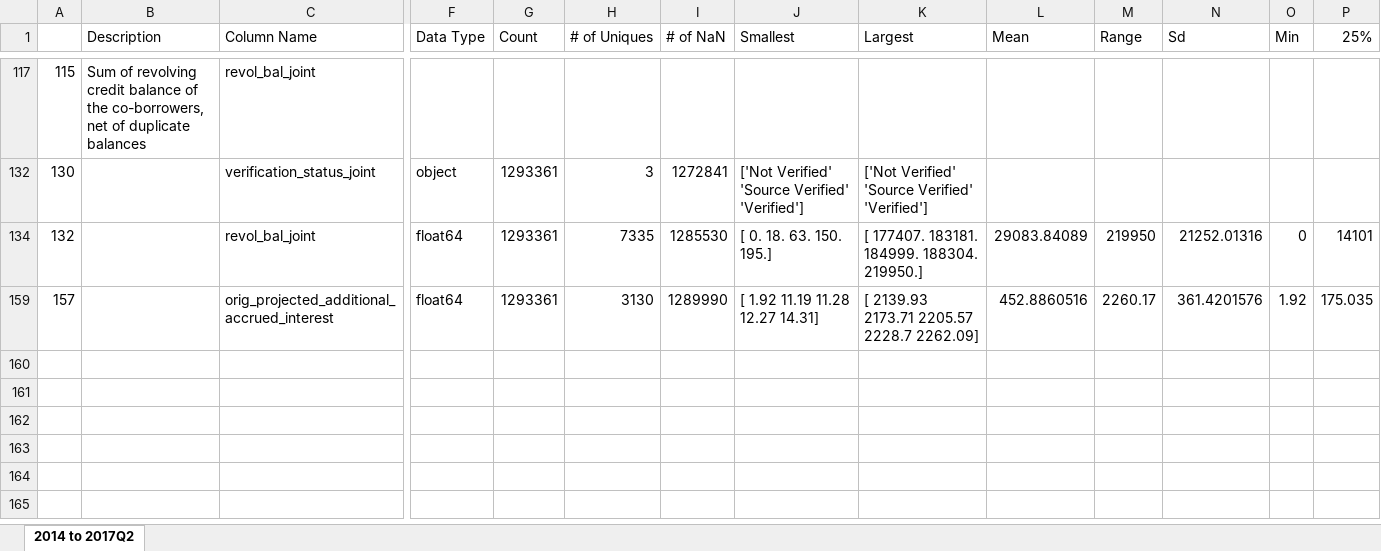
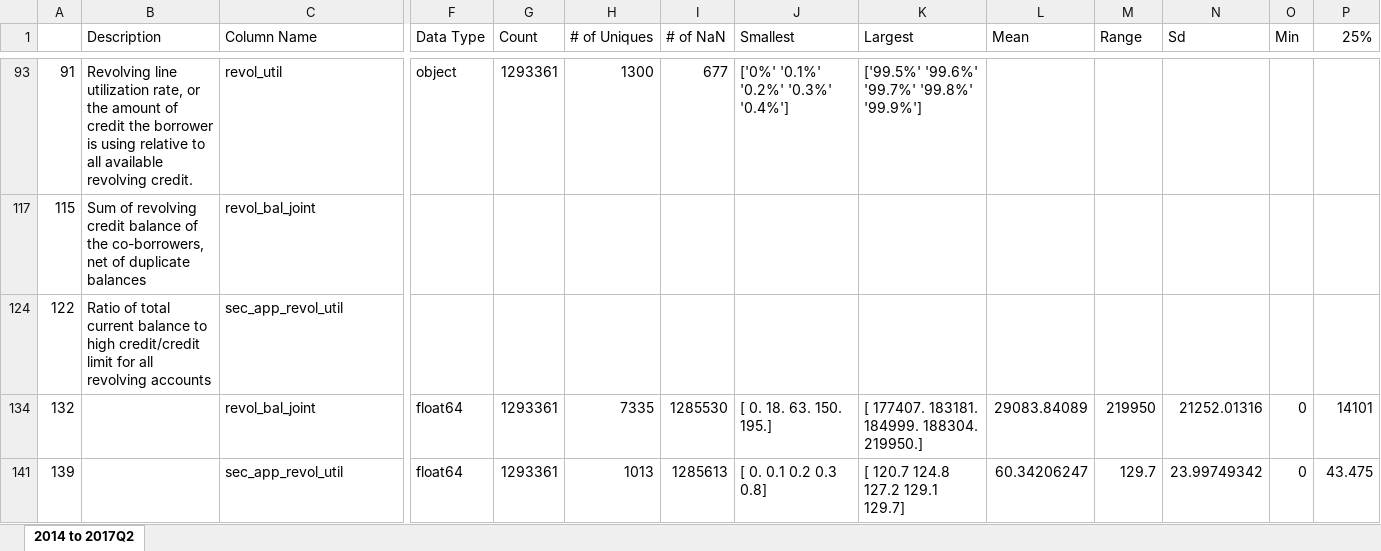
Before and after one commit to icewater96/Library, an Excel workbook: 2014 to 2017Q2.xlsx, sheet 2014 to 2017Q2, drawn as a sheet; only a part is shown, gaps mark what is left out; values as stored, in another font and other column widths than the file's, no borders; removed rows and columns are numbered as before the commit, all else as after; rows hold the shown columns only; the diff covers the shown part only; the diff names each change by its address in the sheet, - before the commit and + after, or states it on an @@ line.

```diff
--- a/2014 to 2017Q2.xlsx (sheet 2014 to 2017Q2)
+++ b/2014 to 2017Q2.xlsx (sheet 2014 to 2017Q2)
@@ row 93 unhidden: 91 | Revolving line utilization rate, or the amount of credit the borrower is using relative to all available revolving credit. | revol_util | object | 1293361 | 1300 | 677 | ['0%' '0.1%' '0.2%' '0.3%' '0.4%'] | ['99.5%' '99.6%' '99.7%' '99.8%' '99.9%'] @@
-row 132: 130 |  | verification_status_joint | object | 1293361 | 3 | 1272841 | ['Not Verified' 'Source Verified' 'Verified'] | ['Not Verified' 'Source Verified' 'Verified']
@@ row 124 unhidden: 122 | Ratio of total current balance to high credit/credit limit for all revolving accounts | sec_app_revol_util @@
@@ row 159 hidden: 157 |  | orig_projected_additional_accrued_interest | float64 | 1293361 | 3130 | 1289990 | [ 1.92 11.19 11.28 12.27 14.31] | [ 2139.93 2173.71 2205.57 2228.7 2262.09] | 452.8860516 | 2260.17 | 361.4201576 | 1.92 | 175.035 @@
@@ row 141 unhidden: 139 |  | sec_app_revol_util | float64 | 1293361 | 1013 | 1285613 | [ 0. 0.1 0.2 0.3 0.8] | [ 120.7 124.8 127.2 129.1 129.7] | 60.34206247 | 129.7 | 23.99749342 | 0 | 43.475 @@
```
Also changed, not shown: 1 added row, 2 removed rows and 4 hidden or unhidden rows elsewhere in this sheet, hidden cells.
